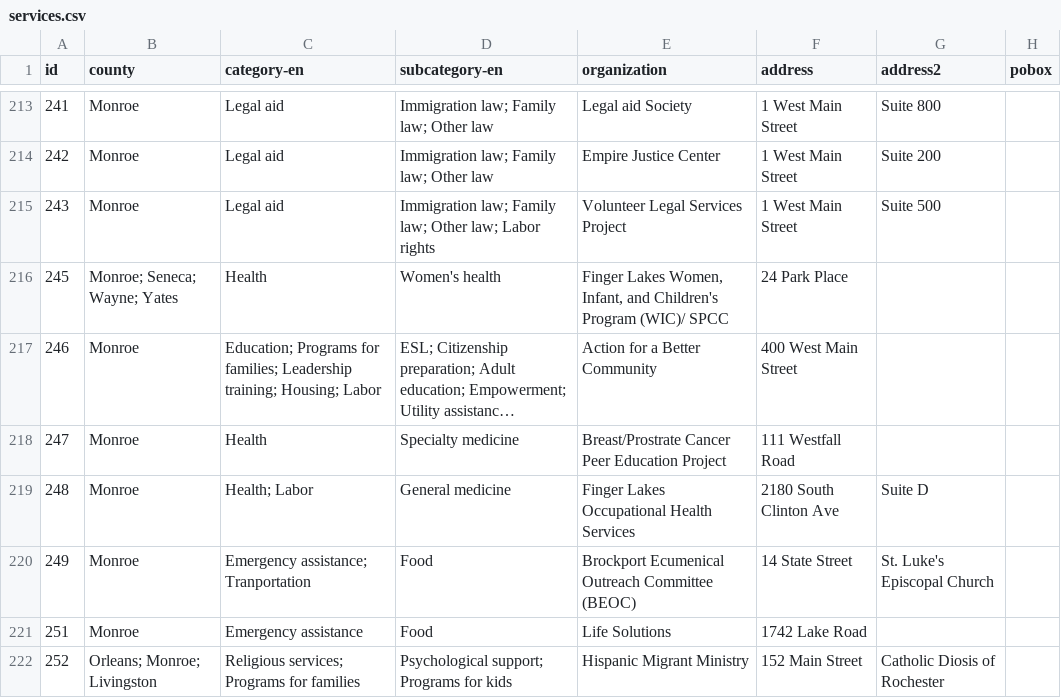
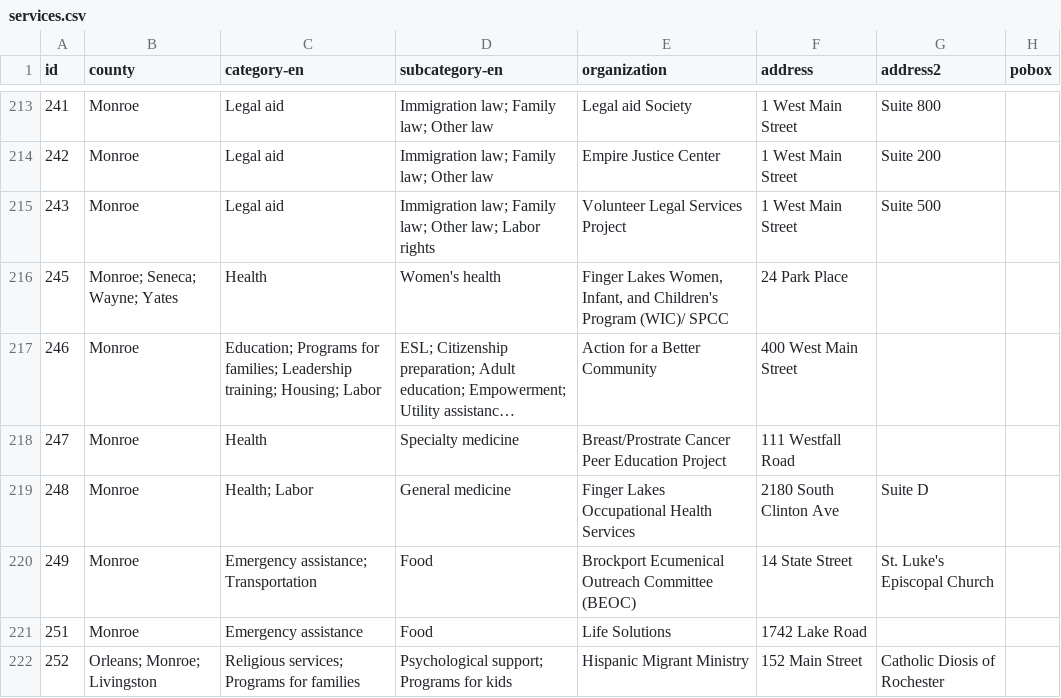
Before and after one commit to cornell-farmworker/farmworker-services, a CSV file: data/services.csv, drawn as a sheet; only a part is shown, gaps mark what is left out; long unchanged cells end in …; the diff names each change by its address in the sheet, - before the commit and + after, or states it on an @@ line.

Commit message:
typo

```diff
--- a/data/services.csv
+++ b/data/services.csv
-C220 (category-en): Emergency assistance; Tranportation
+C220 (category-en): Emergency assistance; Transportation
```
